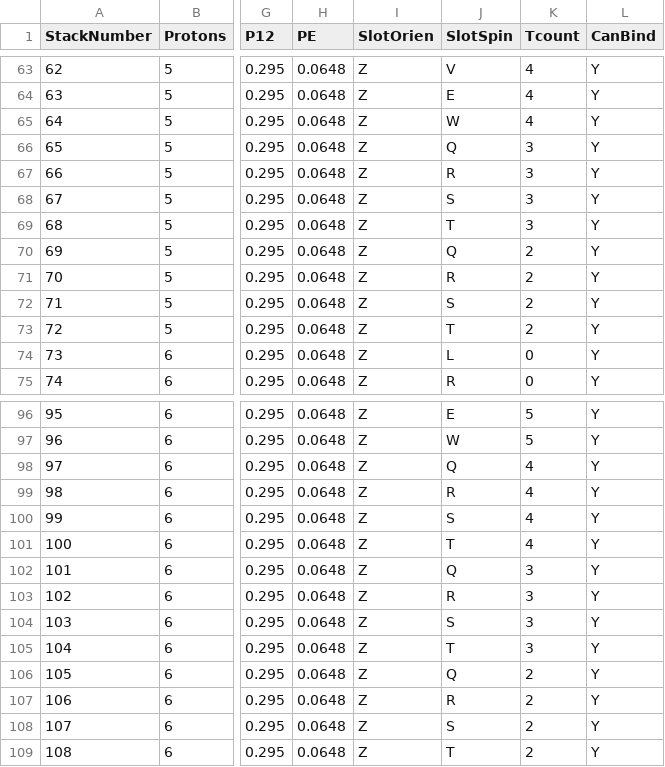
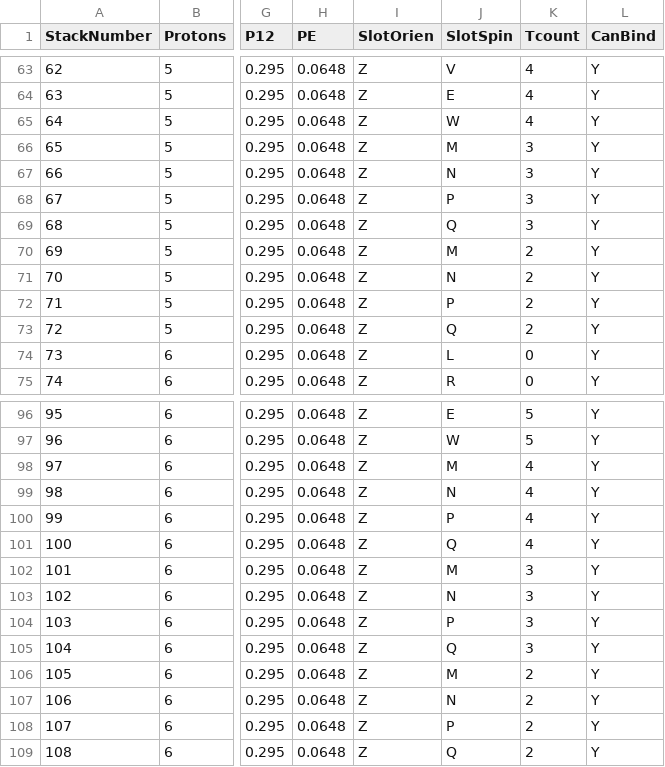
Before and after one commit to LtAirman/ChargeFieldTopics, a CSV file: data/EPNStacks30May24.csv, drawn as a sheet; only a part is shown, gaps mark what is left out; the diff covers the shown part only; the diff names each change by its address in the sheet, - before the commit and + after, or states it on an @@ line.

Commit message:
Changing new variable names from "P,Q,R,S" to "M,N,P,Q" since "R" was already used.

```diff
--- a/data/EPNStacks30May24.csv
+++ b/data/EPNStacks30May24.csv
-J66 (SlotSpin): Q
+J66 (SlotSpin): M
-J67 (SlotSpin): R
+J67 (SlotSpin): N
-J68 (SlotSpin): S
+J68 (SlotSpin): P
-J69 (SlotSpin): T
+J69 (SlotSpin): Q
-J70 (SlotSpin): Q
+J70 (SlotSpin): M
-J71 (SlotSpin): R
+J71 (SlotSpin): N
-J72 (SlotSpin): S
+J72 (SlotSpin): P
-J73 (SlotSpin): T
+J73 (SlotSpin): Q
-J98 (SlotSpin): Q
+J98 (SlotSpin): M
-J99 (SlotSpin): R
+J99 (SlotSpin): N
-J100 (SlotSpin): S
+J100 (SlotSpin): P
-J101 (SlotSpin): T
+J101 (SlotSpin): Q
-J102 (SlotSpin): Q
+J102 (SlotSpin): M
-J103 (SlotSpin): R
+J103 (SlotSpin): N
-J104 (SlotSpin): S
+J104 (SlotSpin): P
-J105 (SlotSpin): T
+J105 (SlotSpin): Q
-J106 (SlotSpin): Q
+J106 (SlotSpin): M
-J107 (SlotSpin): R
+J107 (SlotSpin): N
-J108 (SlotSpin): S
+J108 (SlotSpin): P
-J109 (SlotSpin): T
+J109 (SlotSpin): Q
```
Also changed, not shown: 4 edited cells elsewhere in this file.
